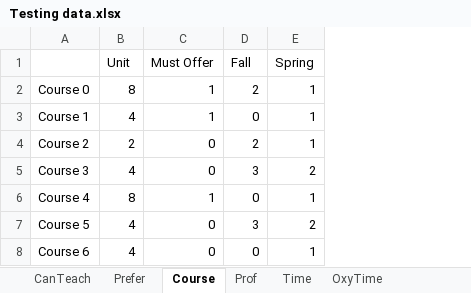
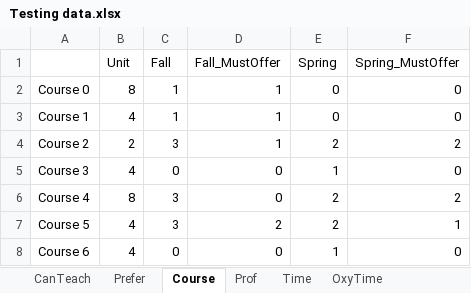
Before and after one commit to oxy-compsci/department-course-scheduling, an Excel workbook: Testing data.xlsx, sheet Course, drawn as a sheet; values as stored, in another font and other column widths than the file's, no borders; removed rows and columns are numbered as before the commit, all else as after; the diff names each change by its address in the sheet, - before the commit and + after, or states it on an @@ line.

Commit message:
Changed must_offer from booleans to int for each semester

```diff
--- a/Testing data.xlsx (sheet Course)
+++ b/Testing data.xlsx (sheet Course)
-column C (Must Offer), rows 2-8: 1 | 1 | 0 | 0 | 1 | 0 | 0
+column D (Fall_MustOffer), rows 2-8: 1 | 1 | 1 | 0 | 0 | 2 | 0
+column F (Spring_MustOffer), rows 2-8: 0 | 0 | 2 | 0 | 2 | 1 | 0
-C2 (Fall): 2
+C2 (Fall): 1
-E2:E3 (Spring): 1
+E2:E3 (Spring): 0
-C3 (Fall): 0
+C3 (Fall): 1
-C4 (Fall): 2
+C4 (Fall): 3
-E4 (Spring): 1
+E4 (Spring): 2
-C5 (Fall): 3
+C5 (Fall): 0
-E5 (Spring): 2
+E5 (Spring): 1
-C6 (Fall): 0
+C6 (Fall): 3
-E6 (Spring): 1
+E6 (Spring): 2
```
Also changed, not shown: sheet Prefer, sheet CanTeach, formulas that keep their value, 1 other file.
